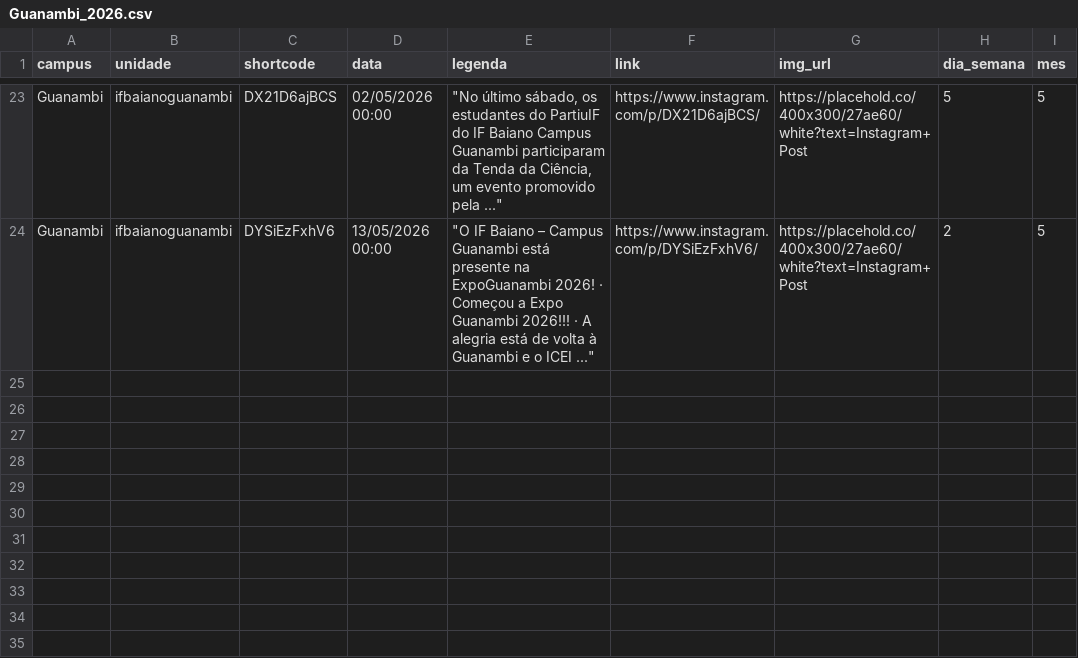
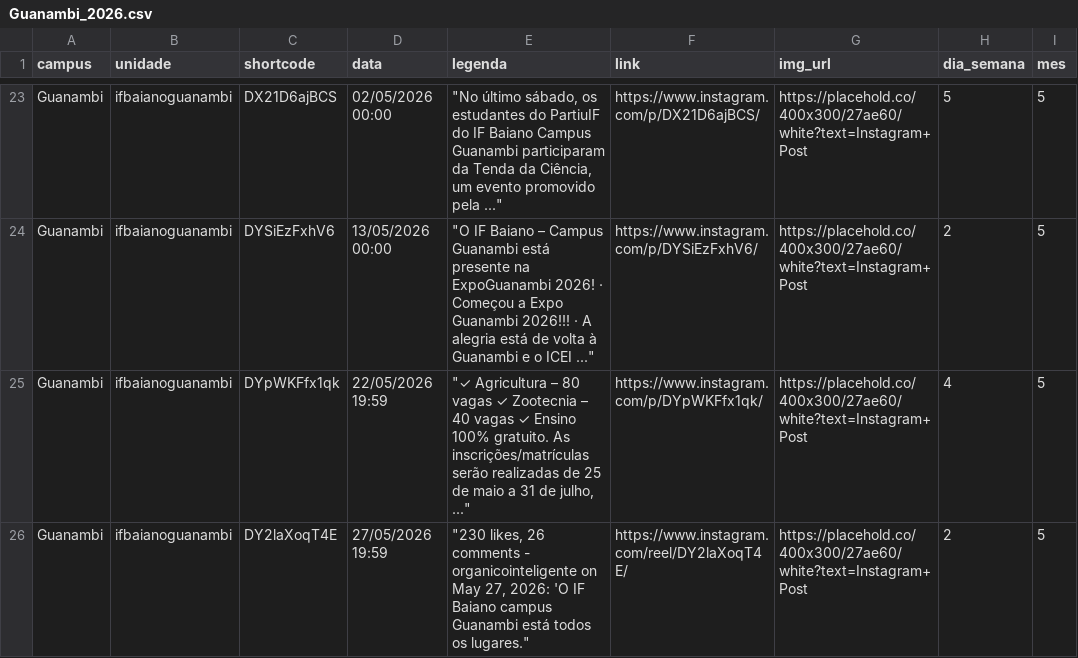
Before and after one commit to ascomifbaiano/socialmedia, a CSV file: data/Guanambi/Guanambi_2026.csv, drawn as a sheet; only a part is shown, gaps mark what is left out; the diff names each change by its address in the sheet, - before the commit and + after, or states it on an @@ line.

```diff
--- a/data/Guanambi/Guanambi_2026.csv
+++ b/data/Guanambi/Guanambi_2026.csv
+row 25: Guanambi | ifbaianoguanambi | DYpWKFfx1qk | 22/05/2026 19:59 | "✓ Agricultura – 80 vagas ✓ Zootecnia – 40 vagas ✓ Ensino 100% gratuito. As inscrições/matrículas serão realizadas de 25 de maio a 31 de julho, ..." | https://www.instagram.com/p/DYpWKFfx1qk/ | https://placehold.co/400x300/27ae60/white?text=Instagram+Post | 4 | 5
+row 26: Guanambi | ifbaianoguanambi | DY2laXoqT4E | 27/05/2026 19:59 | "230 likes, 26 comments - organicointeligente on May 27, 2026: 'O IF Baiano campus Guanambi está todos os lugares." | https://www.instagram.com/reel/DY2laXoqT4E/ | https://placehold.co/400x300/27ae60/white?text=Instagram+Post | 2 | 5
```
Also changed, not shown: data/Governador_Mangabeira/Governador_Mangabeira_2026.csv, data/Itaberaba/Itaberaba_2026.csv, 2 other files.
